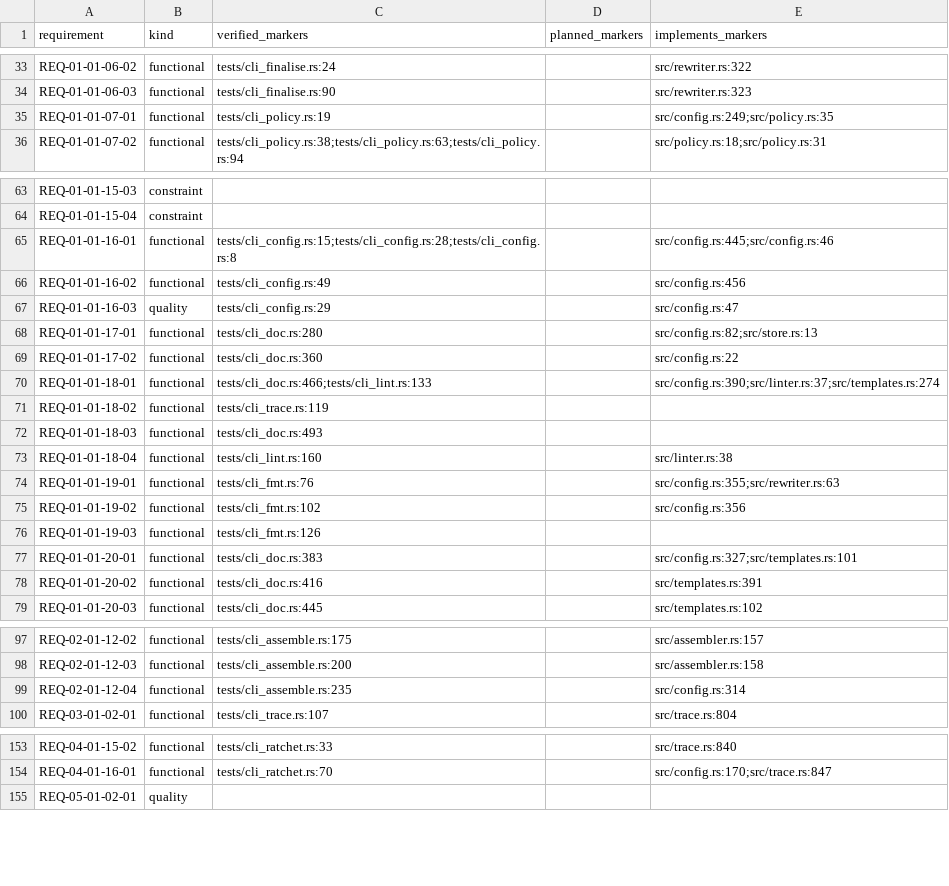
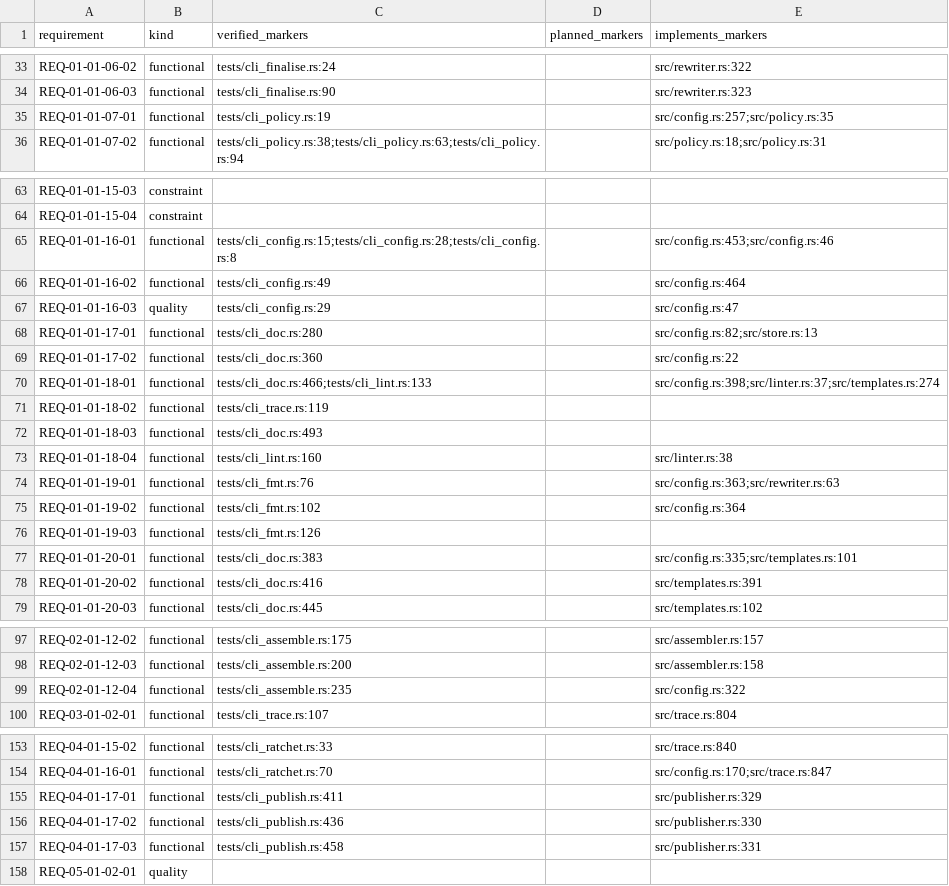
Before and after one commit to HenryCFnord/arqix, a CSV file: docs/en/reports/trace/matrix.csv, drawn as a sheet; only a part is shown, gaps mark what is left out; the diff covers the shown part only.

```diff
--- a/docs/en/reports/trace/matrix.csv
+++ b/docs/en/reports/trace/matrix.csv
@@ -34,3 +34,3 @@ REQ-01-01-06-02,functional,tests/cli_finalise.rs:24,,src/rewriter.rs:322
 REQ-01-01-06-03,functional,tests/cli_finalise.rs:90,,src/rewriter.rs:323
-REQ-01-01-07-01,functional,tests/cli_policy.rs:19,,src/config.rs:249;src/policy.rs:35
+REQ-01-01-07-01,functional,tests/cli_policy.rs:19,,src/config.rs:257;src/policy.rs:35
 REQ-01-01-07-02,functional,tests/cli_policy.rs:38;tests/cli_policy.rs:63;tests/cli_policy.rs:94,,src/policy.rs:18;src/policy.rs:31
@@ -64,4 +64,4 @@ REQ-01-01-15-03,constraint,,,
 REQ-01-01-15-04,constraint,,,
-REQ-01-01-16-01,functional,tests/cli_config.rs:15;tests/cli_config.rs:28;tests/cli_config.rs:8,,src/config.rs:445;src/config.rs:46
-REQ-01-01-16-02,functional,tests/cli_config.rs:49,,src/config.rs:456
+REQ-01-01-16-01,functional,tests/cli_config.rs:15;tests/cli_config.rs:28;tests/cli_config.rs:8,,src/config.rs:453;src/config.rs:46
+REQ-01-01-16-02,functional,tests/cli_config.rs:49,,src/config.rs:464
 REQ-01-01-16-03,quality,tests/cli_config.rs:29,,src/config.rs:47
@@ -69,3 +69,3 @@ REQ-01-01-17-01,functional,tests/cli_doc.rs:280,,src/config.rs:82;src/store.rs:1
 REQ-01-01-17-02,functional,tests/cli_doc.rs:360,,src/config.rs:22
-REQ-01-01-18-01,functional,tests/cli_doc.rs:466;tests/cli_lint.rs:133,,src/config.rs:390;src/linter.rs:37;src/templates.rs:274
+REQ-01-01-18-01,functional,tests/cli_doc.rs:466;tests/cli_lint.rs:133,,src/config.rs:398;src/linter.rs:37;src/templates.rs:274
 REQ-01-01-18-02,functional,tests/cli_trace.rs:119,,
@@ -73,6 +73,6 @@ REQ-01-01-18-03,functional,tests/cli_doc.rs:493,,
 REQ-01-01-18-04,functional,tests/cli_lint.rs:160,,src/linter.rs:38
-REQ-01-01-19-01,functional,tests/cli_fmt.rs:76,,src/config.rs:355;src/rewriter.rs:63
-REQ-01-01-19-02,functional,tests/cli_fmt.rs:102,,src/config.rs:356
+REQ-01-01-19-01,functional,tests/cli_fmt.rs:76,,src/config.rs:363;src/rewriter.rs:63
+REQ-01-01-19-02,functional,tests/cli_fmt.rs:102,,src/config.rs:364
 REQ-01-01-19-03,functional,tests/cli_fmt.rs:126,,
-REQ-01-01-20-01,functional,tests/cli_doc.rs:383,,src/config.rs:327;src/templates.rs:101
+REQ-01-01-20-01,functional,tests/cli_doc.rs:383,,src/config.rs:335;src/templates.rs:101
 REQ-01-01-20-02,functional,tests/cli_doc.rs:416,,src/templates.rs:391
@@ -98,3 +98,3 @@ REQ-02-01-12-02,functional,tests/cli_assemble.rs:175,,src/assembler.rs:157
 REQ-02-01-12-03,functional,tests/cli_assemble.rs:200,,src/assembler.rs:158
-REQ-02-01-12-04,functional,tests/cli_assemble.rs:235,,src/config.rs:314
+REQ-02-01-12-04,functional,tests/cli_assemble.rs:235,,src/config.rs:322
 REQ-03-01-02-01,functional,tests/cli_trace.rs:107,,src/trace.rs:804
@@ -154,2 +154,5 @@ REQ-04-01-15-02,functional,tests/cli_ratchet.rs:33,,src/trace.rs:840
 REQ-04-01-16-01,functional,tests/cli_ratchet.rs:70,,src/config.rs:170;src/trace.rs:847
+REQ-04-01-17-01,functional,tests/cli_publish.rs:411,,src/publisher.rs:329
+REQ-04-01-17-02,functional,tests/cli_publish.rs:436,,src/publisher.rs:330
+REQ-04-01-17-03,functional,tests/cli_publish.rs:458,,src/publisher.rs:331
 REQ-05-01-02-01,quality,,,
```
Also changed, not shown: 6 edited cells elsewhere in this file, docs/en/reports/trace/matrix-us-req.csv, 8 other files.
